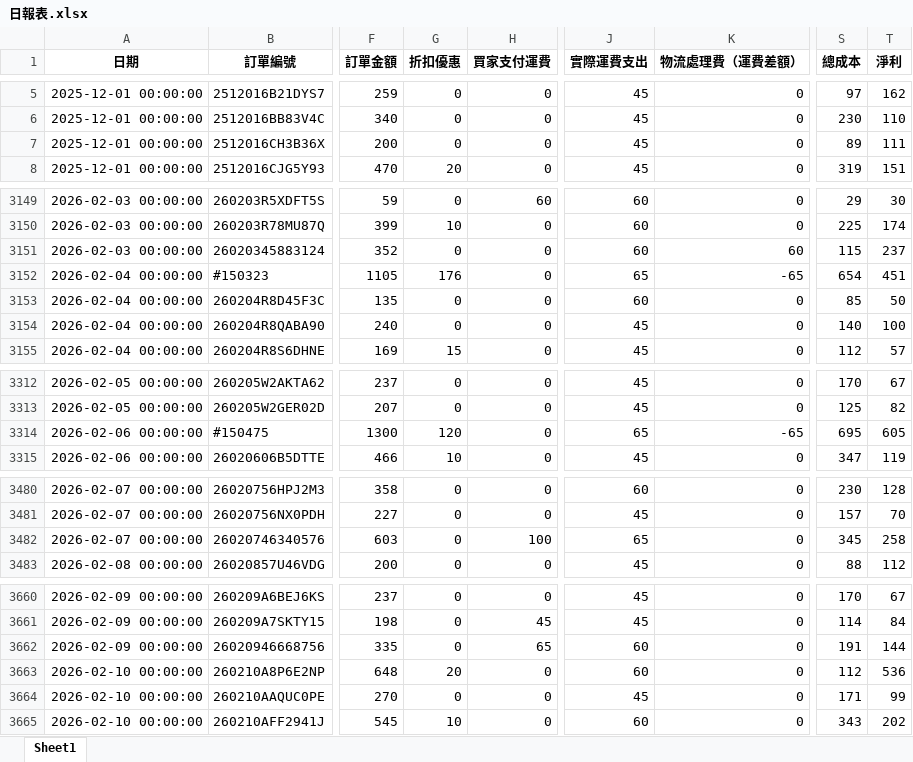
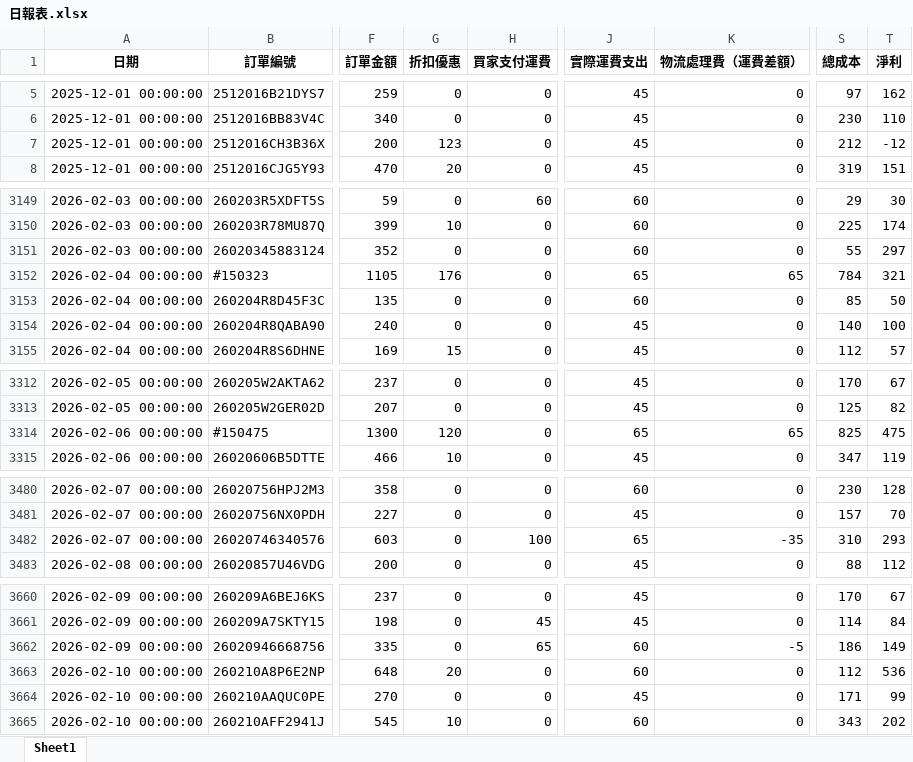
Before and after one commit to lee2nd/e-commerce-ERP-system-streamlit-app, an Excel workbook: data/日報表.xlsx, sheet Sheet1, drawn as a sheet; only a part is shown, gaps mark what is left out; values as stored, in another font and other column widths than the file's, no borders; the diff covers the shown part only; the diff names each change by its address in the sheet, - before the commit and + after, or states it on an @@ line.

Commit message:
chore: update 日報表.xlsx

```diff
--- a/data/日報表.xlsx (sheet Sheet1)
+++ b/data/日報表.xlsx (sheet Sheet1)
-G7 (折扣優惠): 0
+G7 (折扣優惠): 123
-S7 (總成本): 89
+S7 (總成本): 212
-T7 (淨利): 111
+T7 (淨利): -12
-K3151 (物流處理費（運費差額）): 60
+K3151 (物流處理費（運費差額）): 0
-S3151 (總成本): 115
+S3151 (總成本): 55
-T3151 (淨利): 237
+T3151 (淨利): 297
-K3152 (物流處理費（運費差額）): -65
+K3152 (物流處理費（運費差額）): 65
-S3152 (總成本): 654
+S3152 (總成本): 784
-T3152 (淨利): 451
+T3152 (淨利): 321
-K3314 (物流處理費（運費差額）): -65
+K3314 (物流處理費（運費差額）): 65
-S3314 (總成本): 695
+S3314 (總成本): 825
-T3314 (淨利): 605
+T3314 (淨利): 475
-K3482 (物流處理費（運費差額）): 0
+K3482 (物流處理費（運費差額）): -35
-S3482 (總成本): 345
+S3482 (總成本): 310
-T3482 (淨利): 258
+T3482 (淨利): 293
-K3662 (物流處理費（運費差額）): 0
+K3662 (物流處理費（運費差額）): -5
-S3662 (總成本): 191
+S3662 (總成本): 186
-T3662 (淨利): 144
+T3662 (淨利): 149
```
Also changed, not shown: 4 edited cells elsewhere in this sheet.
